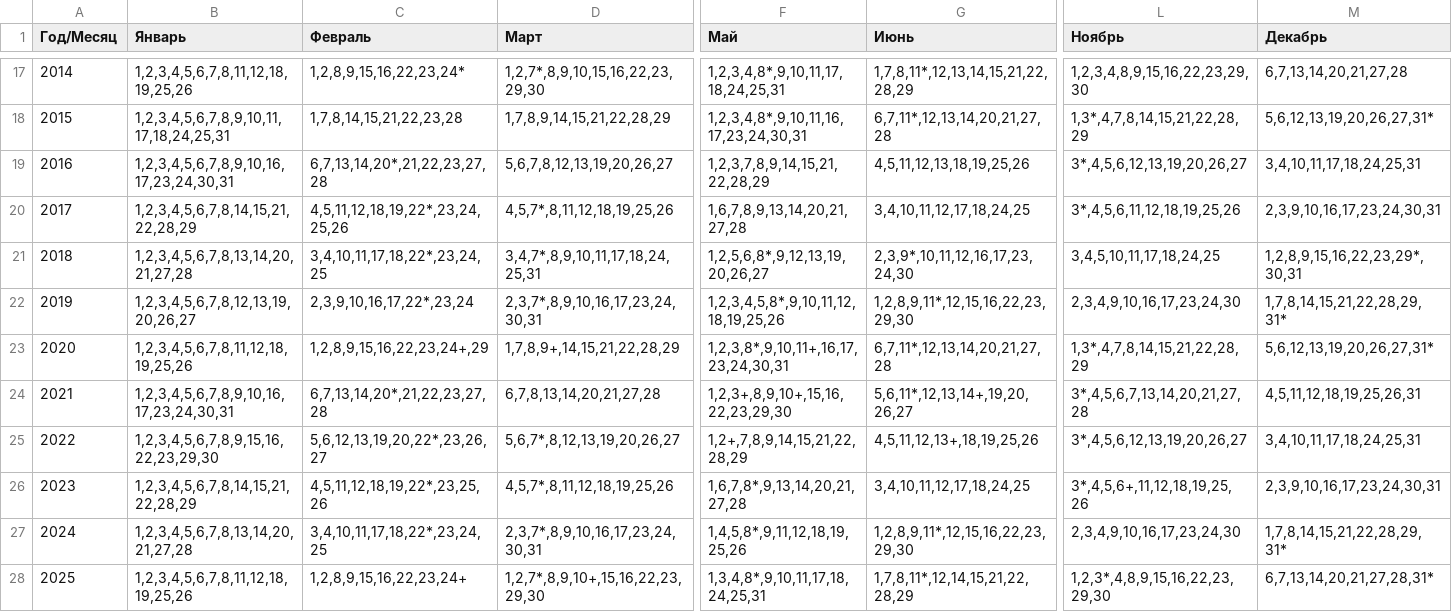
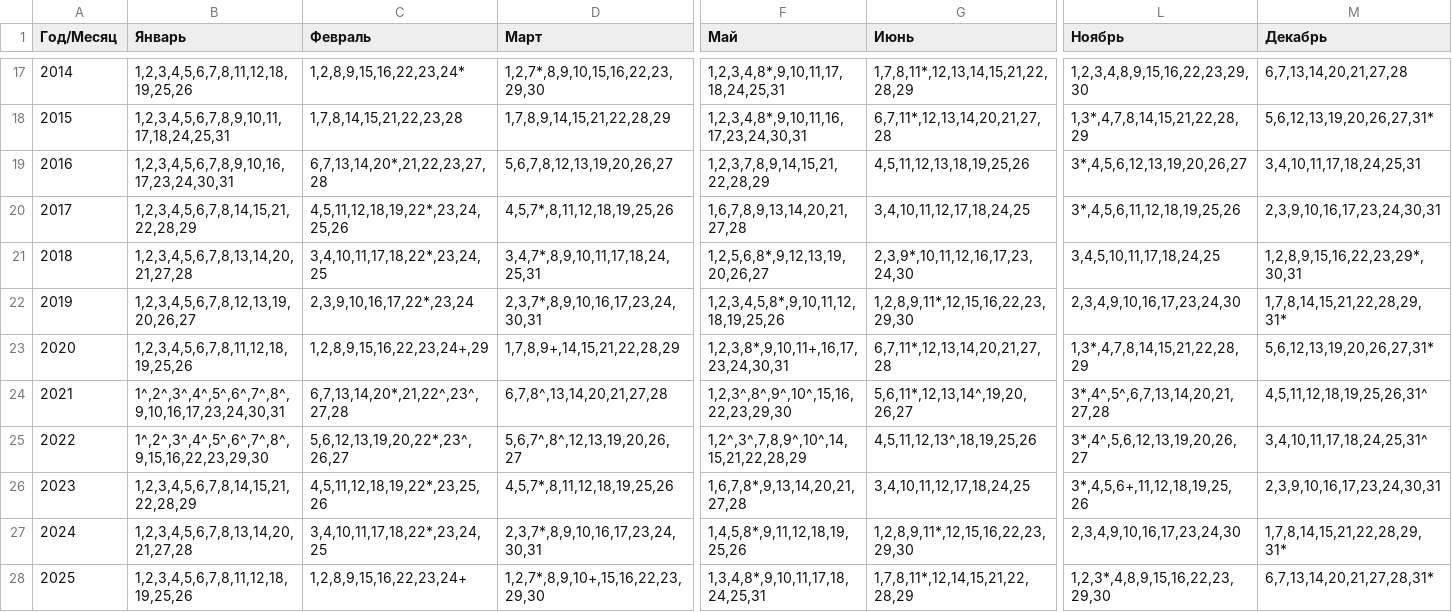
Before and after one commit to AlimanDev/mindandmachine, a CSV file: etc/scripts/work_data.csv, drawn as a sheet; only a part is shown, gaps mark what is left out; the diff names each change by its address in the sheet, - before the commit and + after, or states it on an @@ line.

Commit message:
dev-130 - added round and edited work data csv

```diff
--- a/etc/scripts/work_data.csv
+++ b/etc/scripts/work_data.csv
-B24 (Январь): 1,2,3,4,5,6,7,8,9,10,16,17,23,24,30,31
+B24 (Январь): 1^,2^,3^,4^,5^,6^,7^,8^,9,10,16,17,23,24,30,31
-C24 (Февраль): 6,7,13,14,20*,21,22,23,27,28
+C24 (Февраль): 6,7,13,14,20*,21,22^,23^,27,28
-D24 (Март): 6,7,8,13,14,20,21,27,28
+D24 (Март): 6,7,8^,13,14,20,21,27,28
-F24 (Май): 1,2,3+,8,9,10+,15,16,22,23,29,30
+F24 (Май): 1,2,3^,8^,9^,10^,15,16,22,23,29,30
-G24 (Июнь): 5,6,11*,12,13,14+,19,20,26,27
+G24 (Июнь): 5,6,11*,12,13,14^,19,20,26,27
-L24 (Ноябрь): 3*,4,5,6,7,13,14,20,21,27,28
+L24 (Ноябрь): 3*,4^,5^,6,7,13,14,20,21,27,28
-M24 (Декабрь): 4,5,11,12,18,19,25,26,31
+M24 (Декабрь): 4,5,11,12,18,19,25,26,31^
-B25 (Январь): 1,2,3,4,5,6,7,8,9,15,16,22,23,29,30
+B25 (Январь): 1^,2^,3^,4^,5^,6^,7^,8^,9,15,16,22,23,29,30
-C25 (Февраль): 5,6,12,13,19,20,22*,23,26,27
+C25 (Февраль): 5,6,12,13,19,20,22*,23^,26,27
-D25 (Март): 5,6,7*,8,12,13,19,20,26,27
+D25 (Март): 5,6,7^,8^,12,13,19,20,26,27
-F25 (Май): 1,2+,7,8,9,14,15,21,22,28,29
+F25 (Май): 1,2^,3^,7,8,9^,10^,14,15,21,22,28,29
-G25 (Июнь): 4,5,11,12,13+,18,19,25,26
+G25 (Июнь): 4,5,11,12,13^,18,19,25,26
-L25 (Ноябрь): 3*,4,5,6,12,13,19,20,26,27
+L25 (Ноябрь): 3*,4^,5,6,12,13,19,20,26,27
-M25 (Декабрь): 3,4,10,11,17,18,24,25,31
+M25 (Декабрь): 3,4,10,11,17,18,24,25,31^
```
Also changed, not shown: 3 other files.
